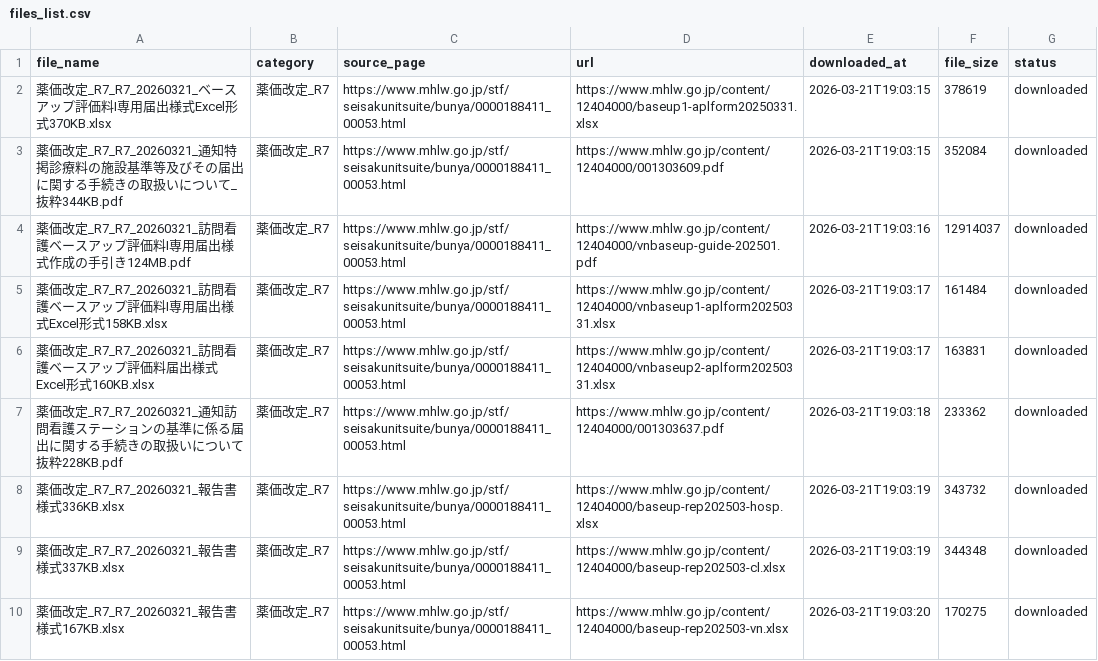
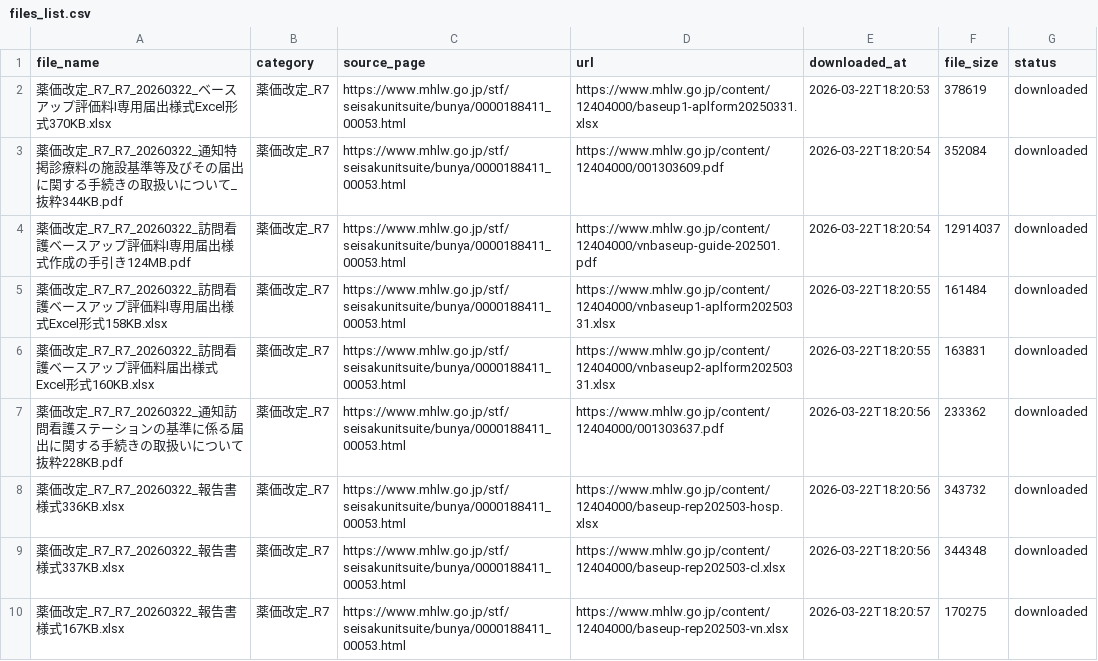
Before and after one commit to yuki0717-hub/shinryouhoshu-download-tool, a CSV file: output/ai-shinryou-db/data/files_list.csv, drawn as a sheet; only a part is shown; the diff covers the shown part only.

```diff
--- a/output/ai-shinryou-db/data/files_list.csv
+++ b/output/ai-shinryou-db/data/files_list.csv
@@ -1,10 +1,10 @@
 file_name,category,source_page,url,downloaded_at,file_size,status
-薬価改定_R7_R7_20260321_ベースアップ評価料Ⅰ専用届出様式Excel形式370KB.xlsx,薬価改定_R7,https://www.mhlw.go.jp/stf/seisakunitsuite/bunya/0000188411_00053.html,https://www.mhlw.go.jp/content/12404000/baseup1-aplform20250331.xlsx,2026-03-21T19:03:15,378619,downloaded
-薬価改定_R7_R7_20260321_通知特掲診療料の施設基準等及びその届出に関する手続きの取扱いについて_抜粋344KB.pdf,薬価改定_R7,https://www.mhlw.go.jp/stf/seisakunitsuite/bunya/0000188411_00053.html,https://www.mhlw.go.jp/content/12404000/001303609.pdf,2026-03-21T19:03:15,352084,downloaded
-薬価改定_R7_R7_20260321_訪問看護ベースアップ評価料Ⅰ専用届出様式作成の手引き124MB.pdf,薬価改定_R7,https://www.mhlw.go.jp/stf/seisakunitsuite/bunya/0000188411_00053.html,https://www.mhlw.go.jp/content/12404000/vnbaseup-guide-202501.pdf,2026-03-21T19:03:16,12914037,downloaded
-薬価改定_R7_R7_20260321_訪問看護ベースアップ評価料Ⅰ専用届出様式Excel形式158KB.xlsx,薬価改定_R7,https://www.mhlw.go.jp/stf/seisakunitsuite/bunya/0000188411_00053.html,https://www.mhlw.go.jp/content/12404000/vnbaseup1-aplform20250331.xlsx,2026-03-21T19:03:17,161484,downloaded
-薬価改定_R7_R7_20260321_訪問看護ベースアップ評価料届出様式Excel形式160KB.xlsx,薬価改定_R7,https://www.mhlw.go.jp/stf/seisakunitsuite/bunya/0000188411_00053.html,https://www.mhlw.go.jp/content/12404000/vnbaseup2-aplform20250331.xlsx,2026-03-21T19:03:17,163831,downloaded
-薬価改定_R7_R7_20260321_通知訪問看護ステーションの基準に係る届出に関する手続きの取扱いについて抜粋228KB.pdf,薬価改定_R7,https://www.mhlw.go.jp/stf/seisakunitsuite/bunya/0000188411_00053.html,https://www.mhlw.go.jp/content/12404000/001303637.pdf,2026-03-21T19:03:18,233362,downloaded
-薬価改定_R7_R7_20260321_報告書様式336KB.xlsx,薬価改定_R7,https://www.mhlw.go.jp/stf/seisakunitsuite/bunya/0000188411_00053.html,https://www.mhlw.go.jp/content/12404000/baseup-rep202503-hosp.xlsx,2026-03-21T19:03:19,343732,downloaded
-薬価改定_R7_R7_20260321_報告書様式337KB.xlsx,薬価改定_R7,https://www.mhlw.go.jp/stf/seisakunitsuite/bunya/0000188411_00053.html,https://www.mhlw.go.jp/content/12404000/baseup-rep202503-cl.xlsx,2026-03-21T19:03:19,344348,downloaded
-薬価改定_R7_R7_20260321_報告書様式167KB.xlsx,薬価改定_R7,https://www.mhlw.go.jp/stf/seisakunitsuite/bunya/0000188411_00053.html,https://www.mhlw.go.jp/content/12404000/baseup-rep202503-vn.xlsx,2026-03-21T19:03:20,170275,downloaded
+薬価改定_R7_R7_20260322_ベースアップ評価料Ⅰ専用届出様式Excel形式370KB.xlsx,薬価改定_R7,https://www.mhlw.go.jp/stf/seisakunitsuite/bunya/0000188411_00053.html,https://www.mhlw.go.jp/content/12404000/baseup1-aplform20250331.xlsx,2026-03-22T18:20:53,378619,downloaded
+薬価改定_R7_R7_20260322_通知特掲診療料の施設基準等及びその届出に関する手続きの取扱いについて_抜粋344KB.pdf,薬価改定_R7,https://www.mhlw.go.jp/stf/seisakunitsuite/bunya/0000188411_00053.html,https://www.mhlw.go.jp/content/12404000/001303609.pdf,2026-03-22T18:20:54,352084,downloaded
+薬価改定_R7_R7_20260322_訪問看護ベースアップ評価料Ⅰ専用届出様式作成の手引き124MB.pdf,薬価改定_R7,https://www.mhlw.go.jp/stf/seisakunitsuite/bunya/0000188411_00053.html,https://www.mhlw.go.jp/content/12404000/vnbaseup-guide-202501.pdf,2026-03-22T18:20:54,12914037,downloaded
+薬価改定_R7_R7_20260322_訪問看護ベースアップ評価料Ⅰ専用届出様式Excel形式158KB.xlsx,薬価改定_R7,https://www.mhlw.go.jp/stf/seisakunitsuite/bunya/0000188411_00053.html,https://www.mhlw.go.jp/content/12404000/vnbaseup1-aplform20250331.xlsx,2026-03-22T18:20:55,161484,downloaded
+薬価改定_R7_R7_20260322_訪問看護ベースアップ評価料届出様式Excel形式160KB.xlsx,薬価改定_R7,https://www.mhlw.go.jp/stf/seisakunitsuite/bunya/0000188411_00053.html,https://www.mhlw.go.jp/content/12404000/vnbaseup2-aplform20250331.xlsx,2026-03-22T18:20:55,163831,downloaded
+薬価改定_R7_R7_20260322_通知訪問看護ステーションの基準に係る届出に関する手続きの取扱いについて抜粋228KB.pdf,薬価改定_R7,https://www.mhlw.go.jp/stf/seisakunitsuite/bunya/0000188411_00053.html,https://www.mhlw.go.jp/content/12404000/001303637.pdf,2026-03-22T18:20:56,233362,downloaded
+薬価改定_R7_R7_20260322_報告書様式336KB.xlsx,薬価改定_R7,https://www.mhlw.go.jp/stf/seisakunitsuite/bunya/0000188411_00053.html,https://www.mhlw.go.jp/content/12404000/baseup-rep202503-hosp.xlsx,2026-03-22T18:20:56,343732,downloaded
+薬価改定_R7_R7_20260322_報告書様式337KB.xlsx,薬価改定_R7,https://www.mhlw.go.jp/stf/seisakunitsuite/bunya/0000188411_00053.html,https://www.mhlw.go.jp/content/12404000/baseup-rep202503-cl.xlsx,2026-03-22T18:20:56,344348,downloaded
+薬価改定_R7_R7_20260322_報告書様式167KB.xlsx,薬価改定_R7,https://www.mhlw.go.jp/stf/seisakunitsuite/bunya/0000188411_00053.html,https://www.mhlw.go.jp/content/12404000/baseup-rep202503-vn.xlsx,2026-03-22T18:20:57,170275,downloaded
```
Also changed, not shown: 58 edited cells elsewhere in this file, output/ai-hourei-db/data/laws_index.csv, output/ai-shinryou-db/data/comprehensive_index.csv, 49 other files.
